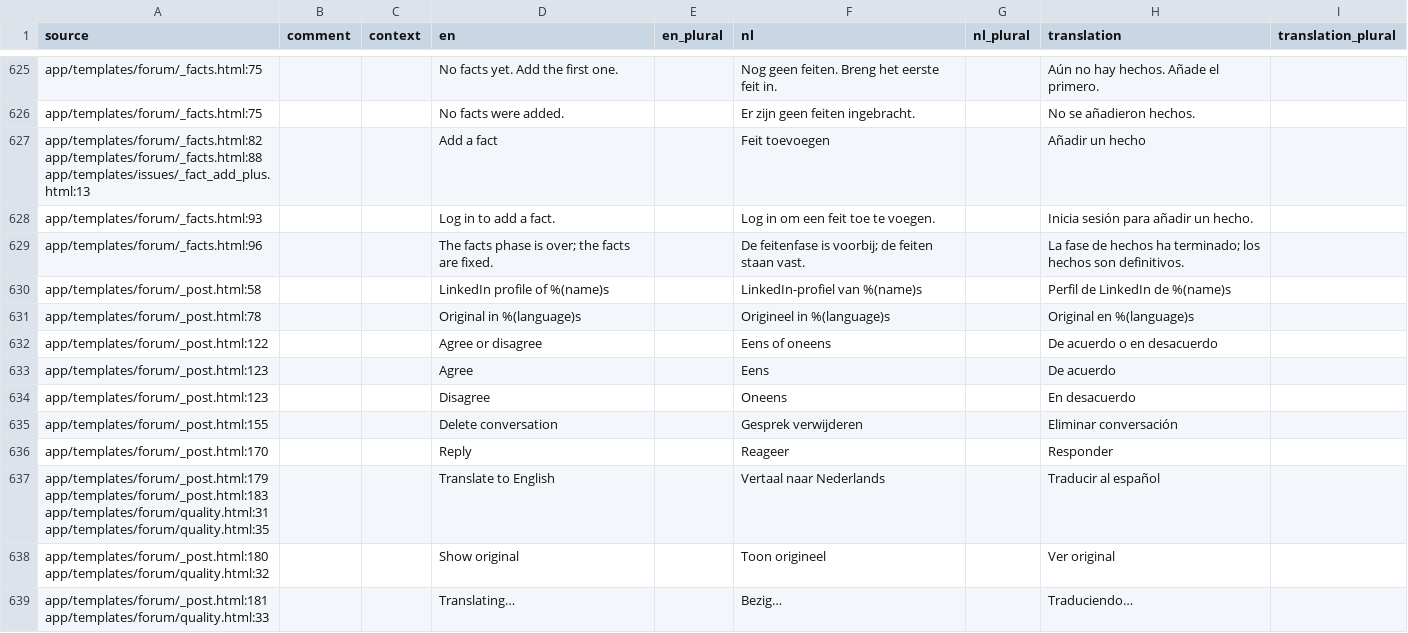
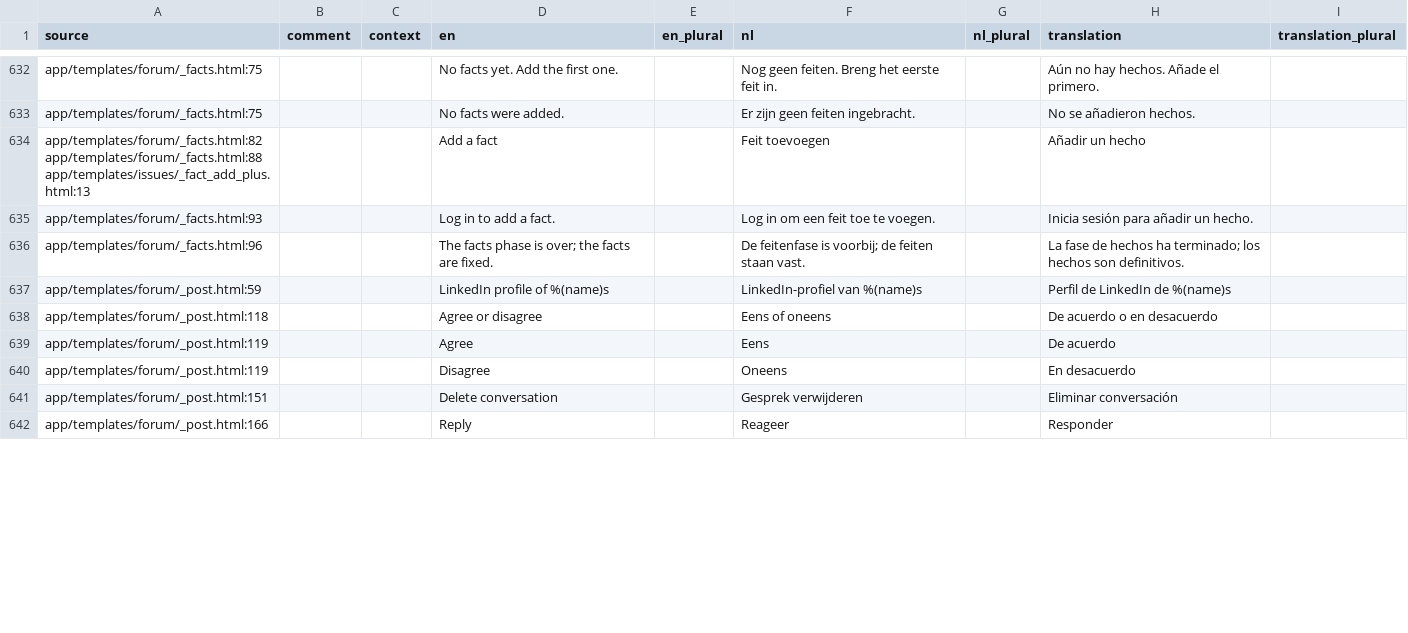
Before and after one commit to GerhardTop/global-union-forum, a CSV file: flask_registration/docs/i18n/review_es.csv, drawn as a sheet; only a part is shown, gaps mark what is left out; the diff covers the shown part only.

```diff
--- a/flask_registration/docs/i18n/review_es.csv
+++ b/flask_registration/docs/i18n/review_es.csv
@@ -629,11 +636,7 @@ app/templates/forum/_facts.html:93,,,Log in to add a fact.,,Log in om een feit t
 app/templates/forum/_facts.html:96,,,The facts phase is over; the facts are fixed.,,De feitenfase is voorbij; de feiten staan vast.,,La fase de hechos ha terminado; los hechos son definitivos.,
-app/templates/forum/_post.html:58,,,LinkedIn profile of %(name)s,,LinkedIn-profiel van %(name)s,,Perfil de LinkedIn de %(name)s,
-app/templates/forum/_post.html:78,,,Original in %(language)s,,Origineel in %(language)s,,Original en %(language)s,
-app/templates/forum/_post.html:122,,,Agree or disagree,,Eens of oneens,,De acuerdo o en desacuerdo,
-app/templates/forum/_post.html:123,,,Agree,,Eens,,De acuerdo,
-app/templates/forum/_post.html:123,,,Disagree,,Oneens,,En desacuerdo,
-app/templates/forum/_post.html:155,,,Delete conversation,,Gesprek verwijderen,,Eliminar conversación,
-app/templates/forum/_post.html:170,,,Reply,,Reageer,,Responder,
-app/templates/forum/_post.html:179 app/templates/forum/_post.html:183 app/templates/forum/quality.html:31 app/templates/forum/quality.html:35,,,Translate to English,,Vertaal naar Nederlands,,Traducir al español,
-app/templates/forum/_post.html:180 app/templates/forum/quality.html:32,,,Show original,,Toon origineel,,Ver original,
-app/templates/forum/_post.html:181 app/templates/forum/quality.html:33,,,Translating…,,Bezig…,,Traduciendo…,
+app/templates/forum/_post.html:59,,,LinkedIn profile of %(name)s,,LinkedIn-profiel van %(name)s,,Perfil de LinkedIn de %(name)s,
+app/templates/forum/_post.html:118,,,Agree or disagree,,Eens of oneens,,De acuerdo o en desacuerdo,
+app/templates/forum/_post.html:119,,,Agree,,Eens,,De acuerdo,
+app/templates/forum/_post.html:119,,,Disagree,,Oneens,,En desacuerdo,
+app/templates/forum/_post.html:151,,,Delete conversation,,Gesprek verwijderen,,Eliminar conversación,
+app/templates/forum/_post.html:166,,,Reply,,Reageer,,Responder,
```
Also changed, not shown: 7 added rows, 1 removed row and 19 edited cells elsewhere in this file, flask_registration/docs/i18n/review_de.csv, flask_registration/docs/i18n/review_fr.csv, 26 other files.
